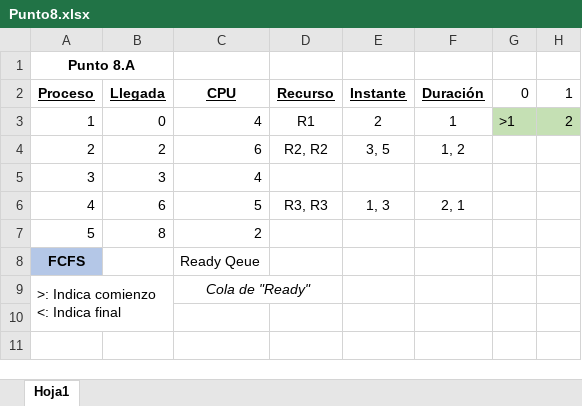
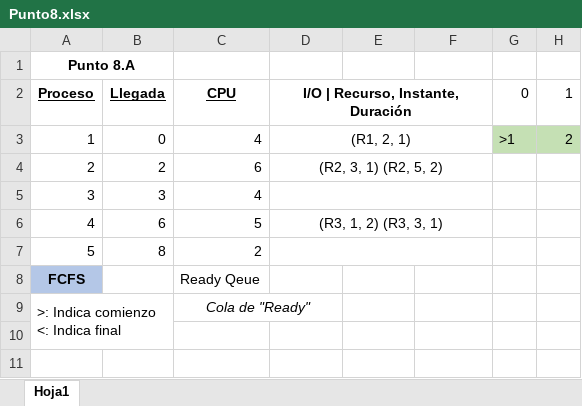
Before and after one commit to ezequielbaamonde/ISO_2025, an Excel workbook: TP2/Punto8.xlsx, sheet Hoja1, drawn as a sheet; only a part is shown; values as stored, in another font and other column widths than the file's, no borders; the diff covers the shown part only; the diff names each change by its address in the sheet, - before the commit and + after, or states it on an @@ line.

```diff
--- a/TP2/Punto8.xlsx (sheet Hoja1)
+++ b/TP2/Punto8.xlsx (sheet Hoja1)
-D2: Recurso
+D2: I/O | Recurso, Instante, Duración
-D2 underline: on
+D2 underline: off
+D2:F2 merged
-E2: Instante
+E2: (empty)
-F2: Duración
+F2: (empty)
-D3: R1
+D3: (R1, 2, 1)
+D3:F3 merged
-E3: 2
+E3: (empty)
-F3: 1
+F3: (empty)
-D4: R2, R2
+D4: (R2, 3, 1) (R2, 5, 2)
+D4:F4 merged
-E4: 3, 5
+E4: (empty)
-F4: 1, 2
+F4: (empty)
+D5:F5 merged
-D6: R3, R3
+D6: (R3, 1, 2) (R3, 3, 1)
+D6:F6 merged
-E6: 1, 3
+E6: (empty)
-F6: 2, 1
+F6: (empty)
+D7:F7 merged
```
Also changed, not shown: 26 added rows, 1 edited cell and cell formats elsewhere in this sheet, 6 other files.
